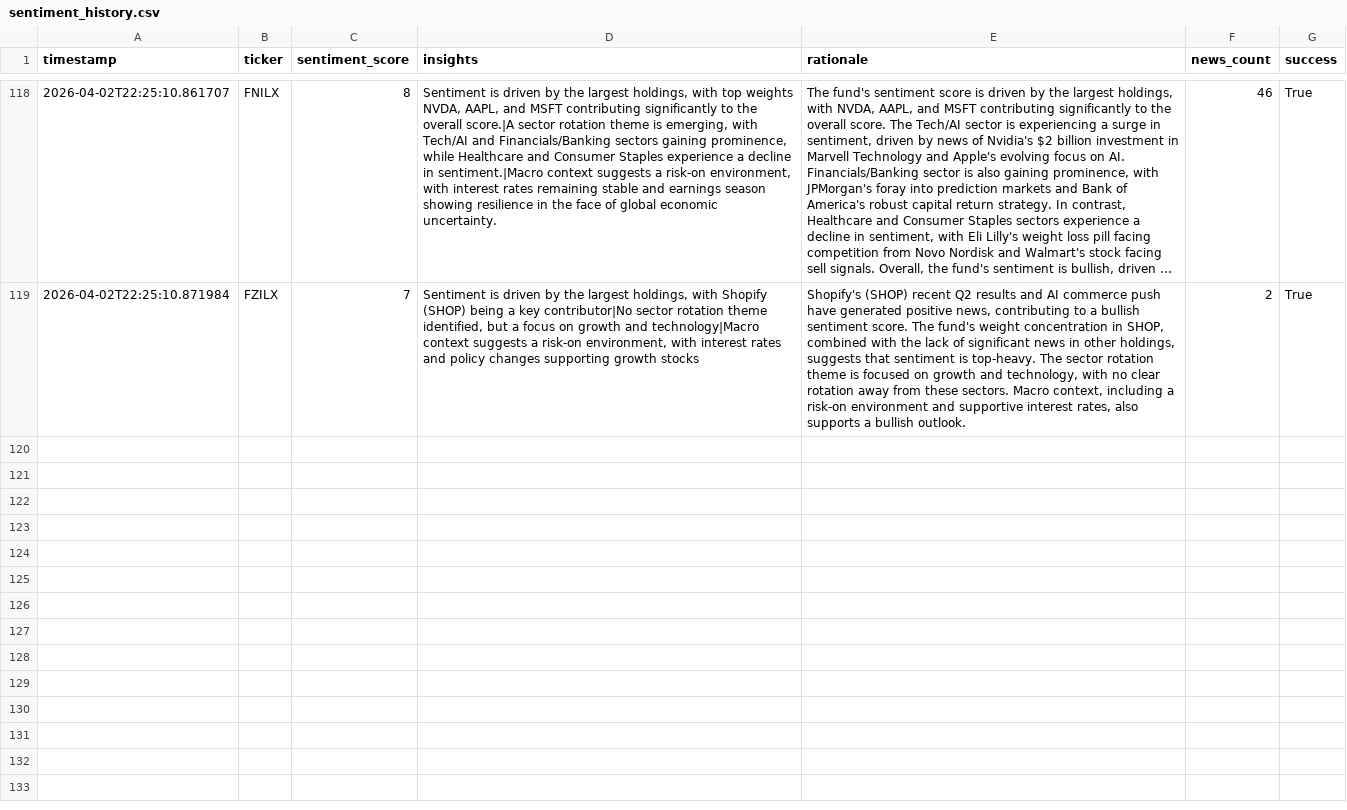
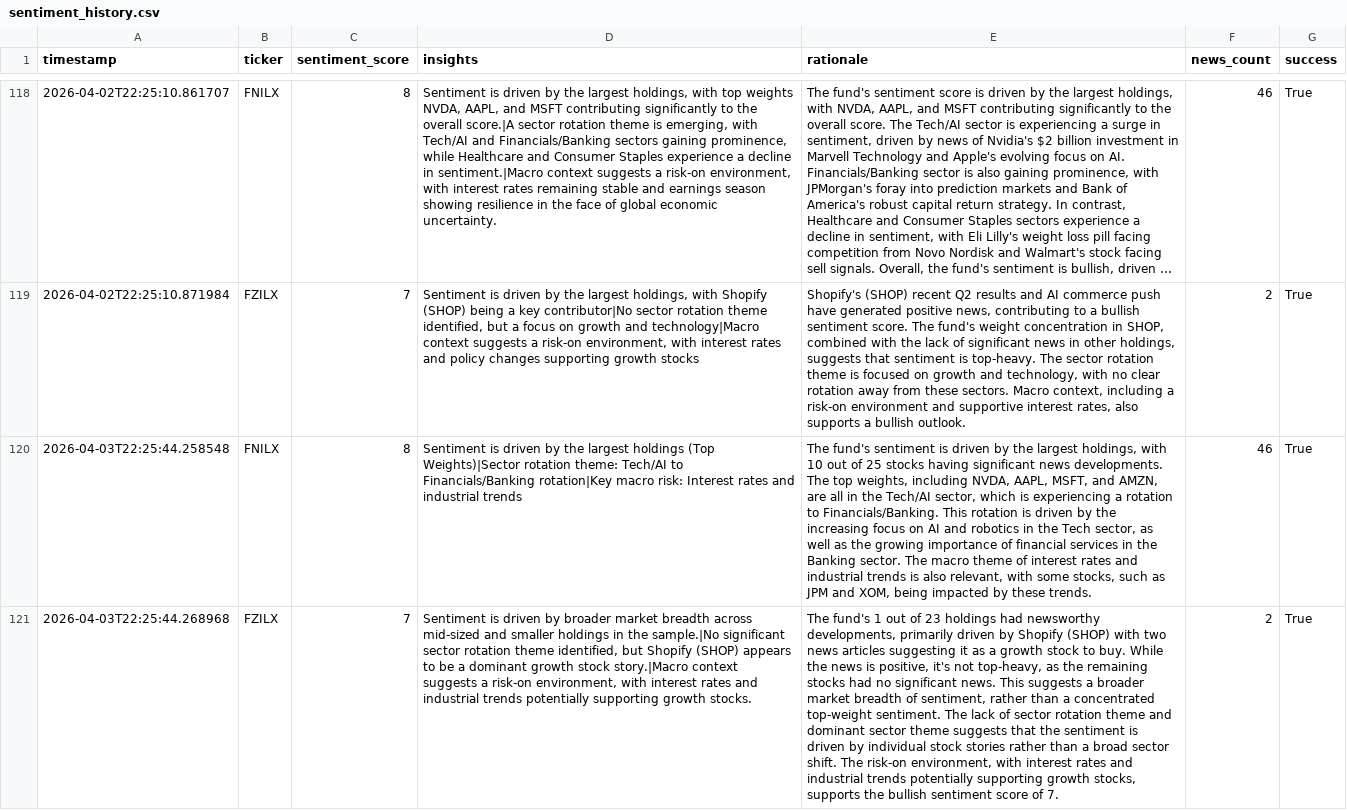
Before and after one commit to Apex1441/CloseNotice, a CSV file: data/sentiment_history.csv, drawn as a sheet; only a part is shown, gaps mark what is left out; long unchanged cells end in …; the diff names each change by its address in the sheet, - before the commit and + after, or states it on an @@ line.

```diff
--- a/data/sentiment_history.csv
+++ b/data/sentiment_history.csv
+row 120: 2026-04-03T22:25:44.258548 | FNILX | 8 | Sentiment is driven by the largest holdings (Top Weights)|Sector rotation theme: Tech/AI to Financials/Banking rotation|Key macro risk: Interest rates and industrial trends | The fund's sentiment is driven by the largest holdings, with 10 out of 25 stocks having significant news developments. The top weights, including NVDA, AAPL, MSFT, and AMZN, are all in the Tech/AI sector, which is experiencing a rotation to Financials/Banking. This rotation is driven by the increasing focus on AI and robotics in the Tech sector, as well as the growing importance of financial services in the Banking sector. The macro theme of interest rates and industrial trends is also relevant, with some stocks, such as JPM and XOM, being impacted by these trends. | 46 | True
+row 121: 2026-04-03T22:25:44.268968 | FZILX | 7 | Sentiment is driven by broader market breadth across mid-sized and smaller holdings in the sample.|No significant sector rotation theme identified, but Shopify (SHOP) appears to be a dominant growth stock story.|Macro context suggests a risk-on environment, with interest rates and industrial trends potentially supporting growth stocks. | The fund's 1 out of 23 holdings had newsworthy developments, primarily driven by Shopify (SHOP) with two news articles suggesting it as a growth stock to buy. While the news is positive, it's not top-heavy, as the remaining stocks had no significant news. This suggests a broader market breadth of sentiment, rather than a concentrated top-weight sentiment. The lack of sector rotation theme and dominant sector theme suggests that the sentiment is driven by individual stock stories rather than a broad sector shift. The risk-on environment, with interest rates and industrial trends potentially supporting growth stocks, supports the bullish sentiment score of 7. | 2 | True
```
